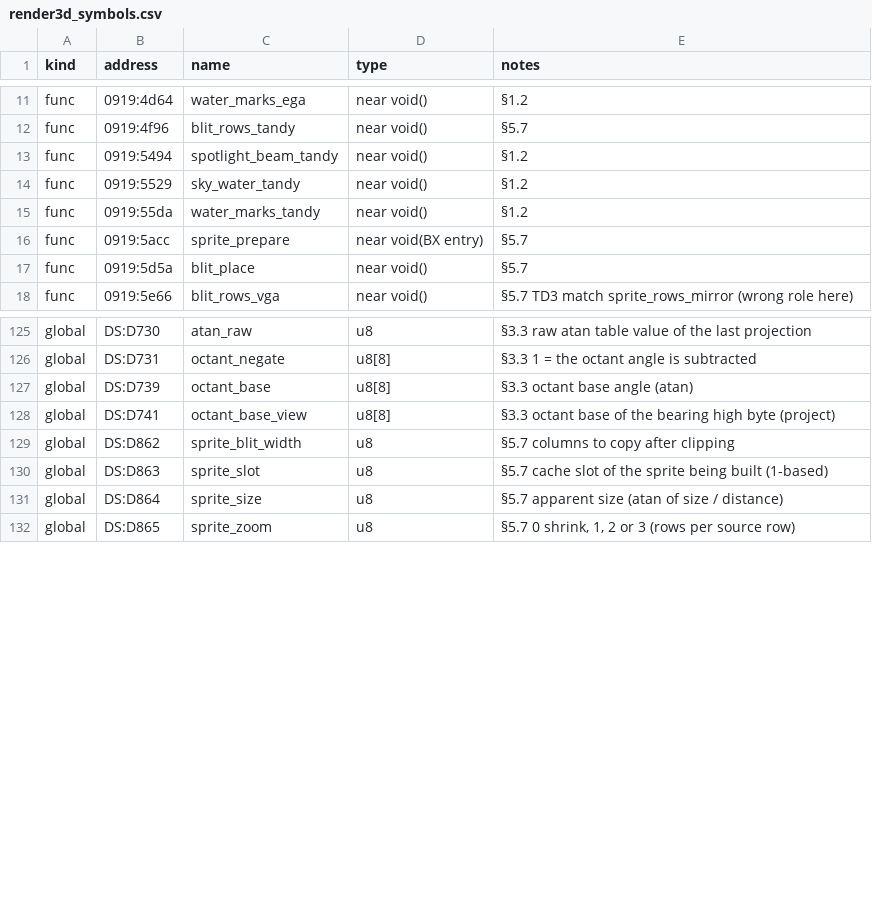
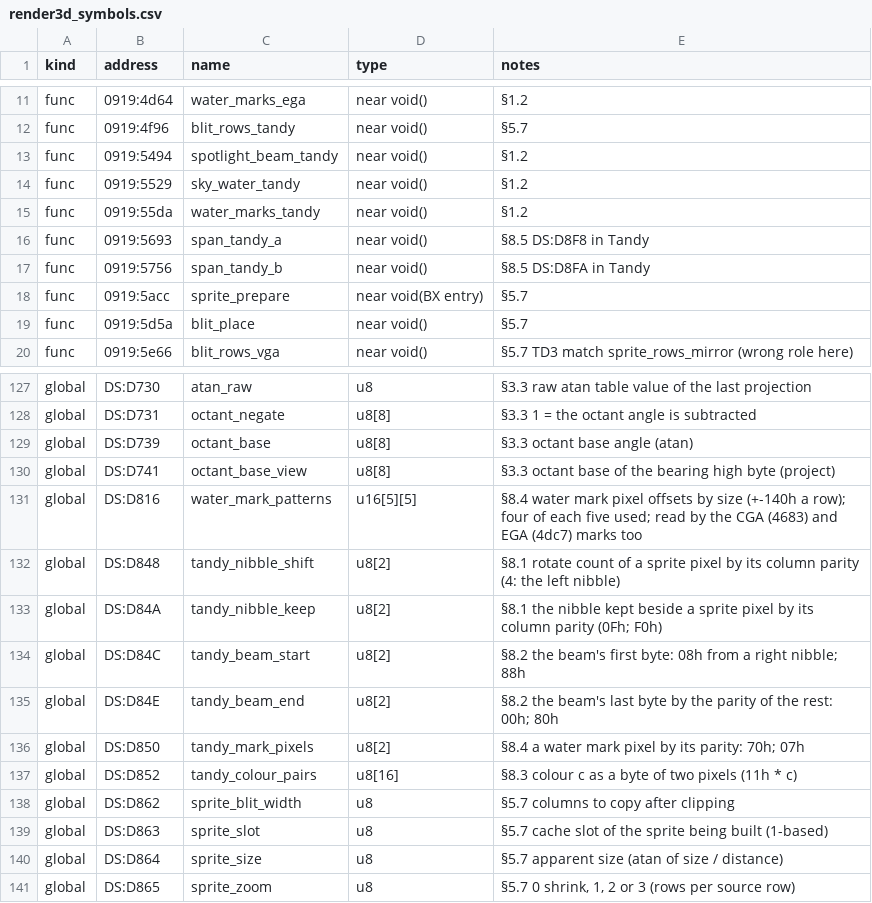
Before and after one commit to PlasticCog/Gunboat, a CSV file: reverse_engineering/spec/render3d_symbols.csv, drawn as a sheet; only a part is shown, gaps mark what is left out; the diff names each change by its address in the sheet, - before the commit and + after, or states it on an @@ line.

```diff
--- a/reverse_engineering/spec/render3d_symbols.csv
+++ b/reverse_engineering/spec/render3d_symbols.csv
+row 16: func | 0919:5693 | span_tandy_a | near void() | §8.5 DS:D8F8 in Tandy
+row 17: func | 0919:5756 | span_tandy_b | near void() | §8.5 DS:D8FA in Tandy
+row 131: global | DS:D816 | water_mark_patterns | u16[5][5] | §8.4 water mark pixel offsets by size (+-140h a row); four of each five used; read by the CGA (4683) and EGA (4dc7) marks too
+row 132: global | DS:D848 | tandy_nibble_shift | u8[2] | §8.1 rotate count of a sprite pixel by its column parity (4: the left nibble)
+row 133: global | DS:D84A | tandy_nibble_keep | u8[2] | §8.1 the nibble kept beside a sprite pixel by its column parity (0Fh; F0h)
+row 134: global | DS:D84C | tandy_beam_start | u8[2] | §8.2 the beam's first byte: 08h from a right nibble; 88h
+row 135: global | DS:D84E | tandy_beam_end | u8[2] | §8.2 the beam's last byte by the parity of the rest: 00h; 80h
+row 136: global | DS:D850 | tandy_mark_pixels | u8[2] | §8.4 a water mark pixel by its parity: 70h; 07h
+row 137: global | DS:D852 | tandy_colour_pairs | u8[16] | §8.3 colour c as a byte of two pixels (11h * c)
```
Also changed, not shown: reverse_engineering/spec/hud_symbols.csv, reverse_engineering/symbols.csv, 10 other files.
